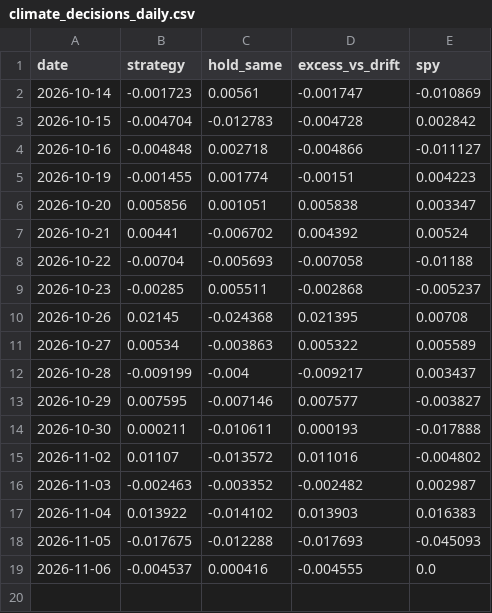
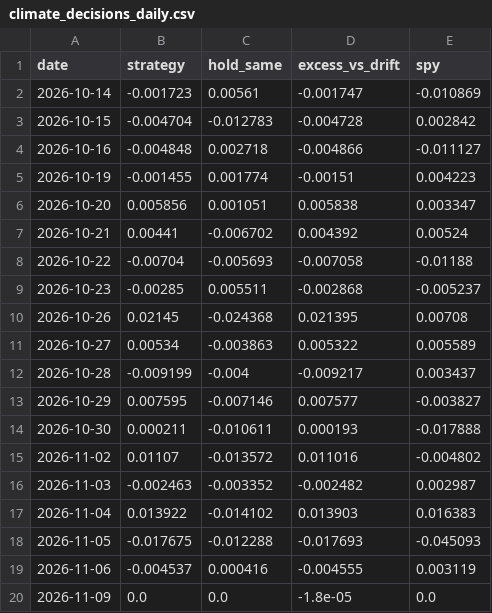
Before and after one commit to quantarram/weather-impacts-dashboard, a CSV file: data/climate_decisions_daily.csv, drawn as a sheet.

```diff
--- a/data/climate_decisions_daily.csv
+++ b/data/climate_decisions_daily.csv
@@ -18,2 +18,3 @@ date,strategy,hold_same,excess_vs_drift,spy
 2026-11-05,-0.017675,-0.012288,-0.017693,-0.045093
-2026-11-06,-0.004537,0.000416,-0.004555,0.0
+2026-11-06,-0.004537,0.000416,-0.004555,0.003119
+2026-11-09,0.0,0.0,-1.8e-05,0.0
```
Also changed, not shown: 5 other files.
